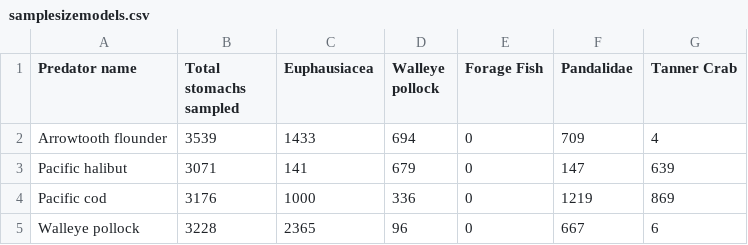
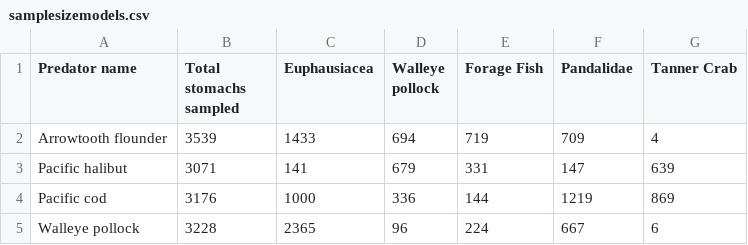
Before and after one commit to cadlaburch/BurchThesis_GOADietModels, a CSV file: output/summary_tables/samplesizemodels.csv, drawn as a sheet.

```diff
--- a/output/summary_tables/samplesizemodels.csv
+++ b/output/summary_tables/samplesizemodels.csv
@@ -1,5 +1,5 @@
 "Predator name","Total stomachs sampled","Euphausiacea","Walleye pollock","Forage Fish","Pandalidae","Tanner Crab"
-"Arrowtooth flounder","3539","1433","694","0","709","4"
-"Pacific halibut","3071","141","679","0","147","639"
-"Pacific cod","3176","1000","336","0","1219","869"
-"Walleye pollock","3228","2365","96","0","667","6"
+"Arrowtooth flounder","3539","1433","694","719","709","4"
+"Pacific halibut","3071","141","679","331","147","639"
+"Pacific cod","3176","1000","336","144","1219","869"
+"Walleye pollock","3228","2365","96","224","667","6"
```
Also changed, not shown: 4 other files.
